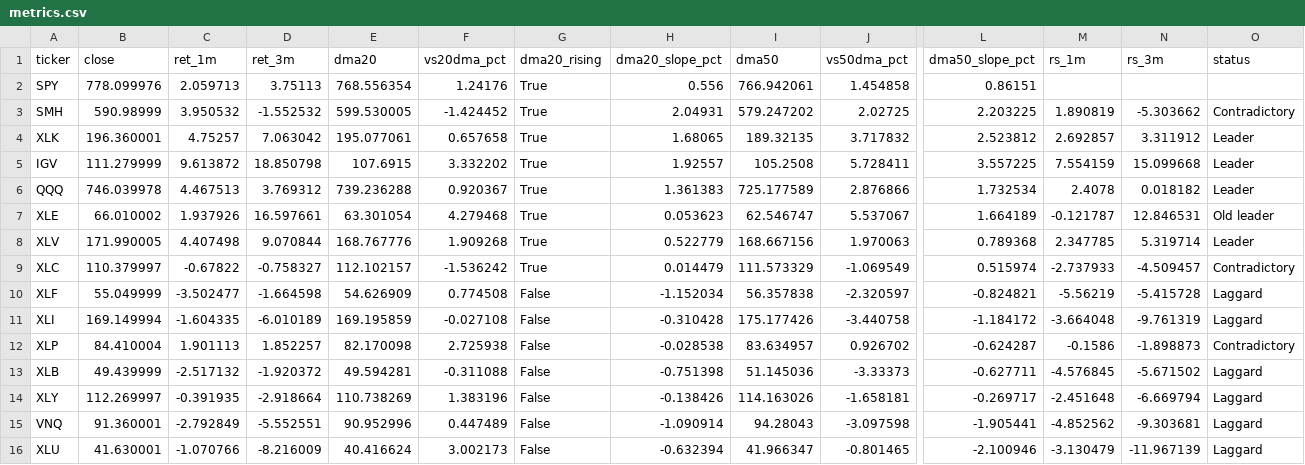
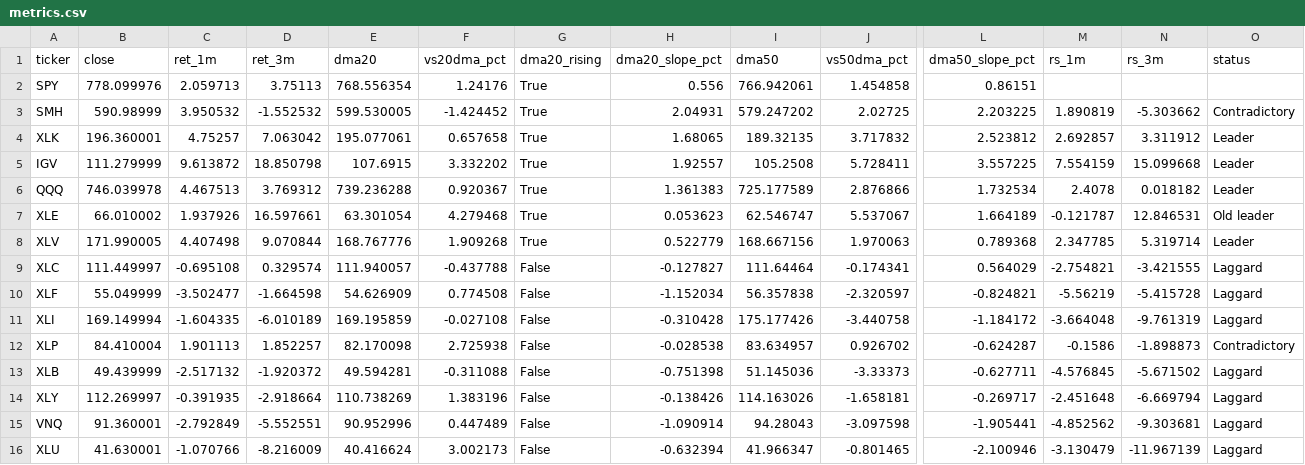
Before and after one commit to nick-l-wh/Trading-Theme-Dashboard, a CSV file: metrics.csv, drawn as a sheet; only a part is shown, gaps mark what is left out; the diff covers the shown part only; the diff names each change by its address in the sheet, - before the commit and + after, or states it on an @@ line.

Commit message:
Daily update: data as of 2026-10-12

```diff
--- a/metrics.csv
+++ b/metrics.csv
-B9 (close): 110.379997
+B9 (close): 111.449997
-C9 (ret_1m): -0.67822
+C9 (ret_1m): -0.695108
-D9 (ret_3m): -0.758327
+D9 (ret_3m): 0.329574
-E9 (dma20): 112.102157
+E9 (dma20): 111.940057
-F9 (vs20dma_pct): -1.536242
+F9 (vs20dma_pct): -0.437788
-G9 (dma20_rising): True
+G9 (dma20_rising): False
-H9 (dma20_slope_pct): 0.014479
+H9 (dma20_slope_pct): -0.127827
-I9 (dma50): 111.573329
+I9 (dma50): 111.64464
-J9 (vs50dma_pct): -1.069549
+J9 (vs50dma_pct): -0.174341
-L9 (dma50_slope_pct): 0.515974
+L9 (dma50_slope_pct): 0.564029
-M9 (rs_1m): -2.737933
+M9 (rs_1m): -2.754821
-N9 (rs_3m): -4.509457
+N9 (rs_3m): -3.421555
-O9 (status): Contradictory
+O9 (status): Laggard
```
Also changed, not shown: 2 edited cells elsewhere in this file, drilldown.csv, roc_126.csv, 3 other files.
